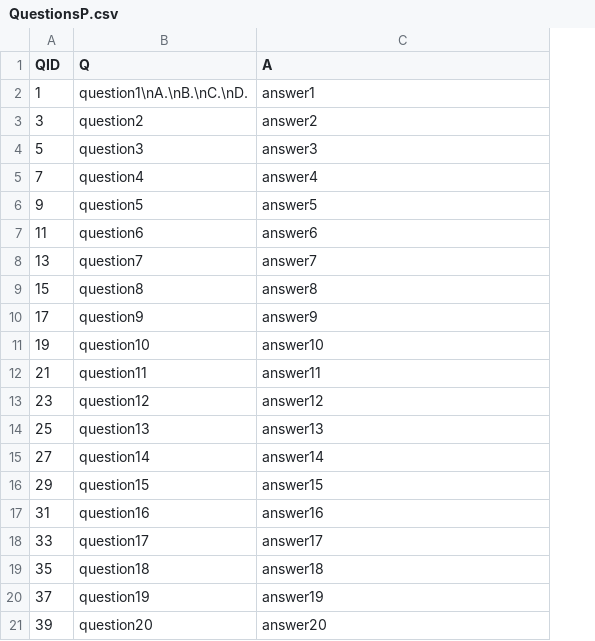
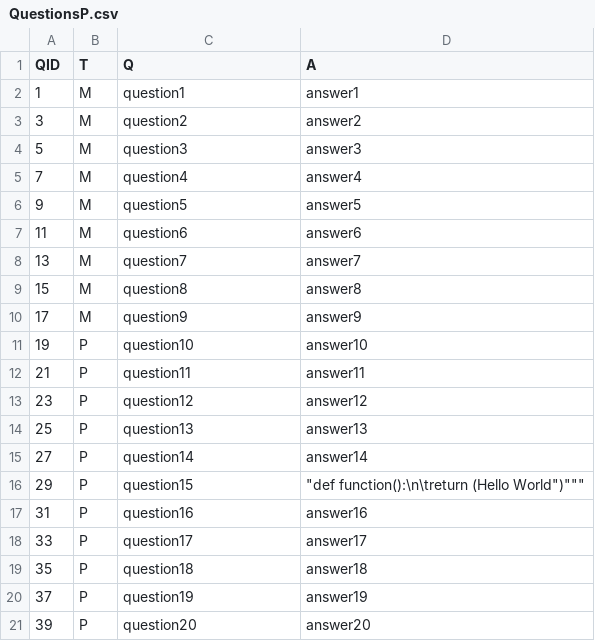
Before and after one commit to benvarian/networks-assignment, a CSV file: Question-Bank/QuestionCSV/QuestionsP.csv, drawn as a sheet; addresses are those after the commit; the diff names each change by its address in the sheet, - before the commit and + after, or states it on an @@ line.

Commit message:
Programming Questions now markable
Ran through the tests, see question 30 in C questions csv for a sample answer

```diff
--- a/Question-Bank/QuestionCSV/QuestionsP.csv
+++ b/Question-Bank/QuestionCSV/QuestionsP.csv
+column B (T), rows 2-21: M | M | M | M | M | M | M | M | M | P | P | P | P | P | P | P | P | P | P | P
-C2 (Q): question1\nA.\nB.\nC.\nD.
+C2 (Q): question1
-D16 (A): answer15
+D16 (A): "def function():\n\treturn (Hello World")"""
```
Also changed, not shown: Question-Bank/QuestionCSV/QuestionsC.csv, 2 other files.
